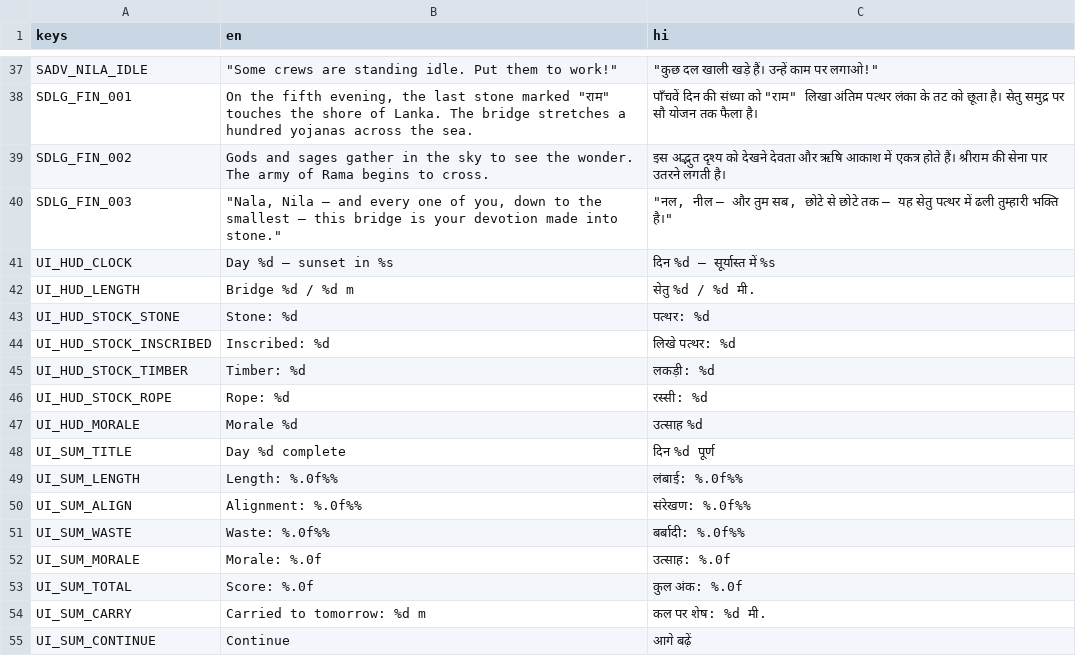
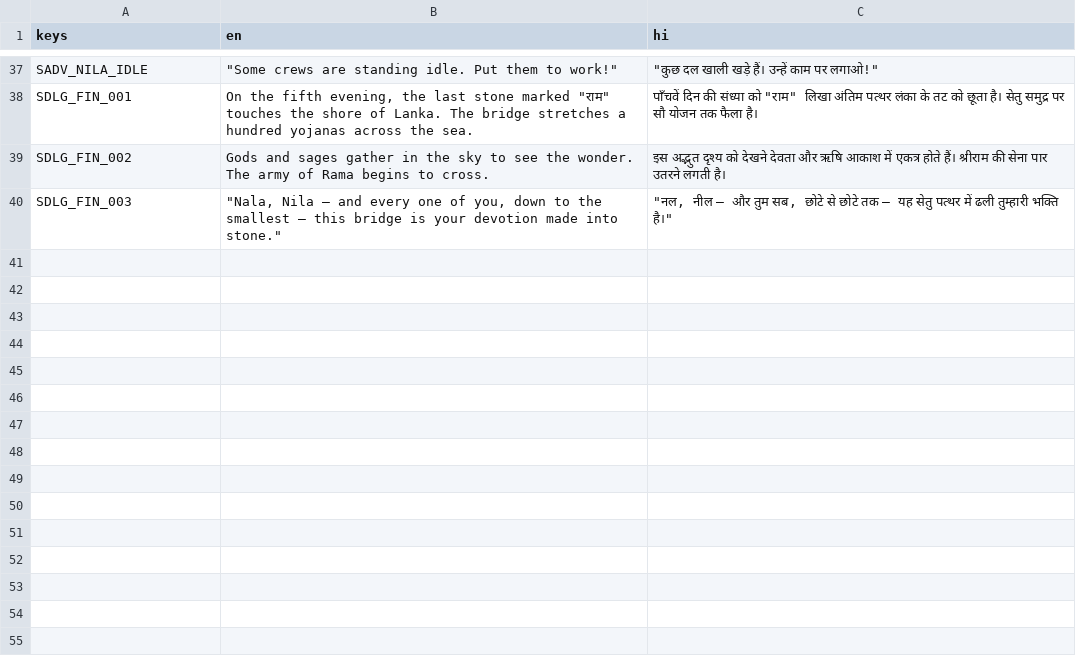
Before and after one commit to flypatang/setu, a CSV file: i18n/strings.csv, drawn as a sheet; only a part is shown, gaps mark what is left out; the diff names each change by its address in the sheet, - before the commit and + after, or states it on an @@ line.

```diff
--- a/i18n/strings.csv
+++ b/i18n/strings.csv
-row 41: UI_HUD_CLOCK | Day %d — sunset in %s | दिन %d — सूर्यास्त में %s
-row 42: UI_HUD_LENGTH | Bridge %d / %d m | सेतु %d / %d मी.
-row 43: UI_HUD_STOCK_STONE | Stone: %d | पत्थर: %d
-row 44: UI_HUD_STOCK_INSCRIBED | Inscribed: %d | लिखे पत्थर: %d
-row 45: UI_HUD_STOCK_TIMBER | Timber: %d | लकड़ी: %d
-row 46: UI_HUD_STOCK_ROPE | Rope: %d | रस्सी: %d
-row 47: UI_HUD_MORALE | Morale %d | उत्साह %d
-row 48: UI_SUM_TITLE | Day %d complete | दिन %d पूर्ण
-row 49: UI_SUM_LENGTH | Length: %.0f%% | लंबाई: %.0f%%
-row 50: UI_SUM_ALIGN | Alignment: %.0f%% | संरेखण: %.0f%%
-row 51: UI_SUM_WASTE | Waste: %.0f%% | बर्बादी: %.0f%%
-row 52: UI_SUM_MORALE | Morale: %.0f | उत्साह: %.0f
-row 53: UI_SUM_TOTAL | Score: %.0f | कुल अंक: %.0f
-row 54: UI_SUM_CARRY | Carried to tomorrow: %d m | कल पर शेष: %d मी.
-row 55: UI_SUM_CONTINUE | Continue | आगे बढ़ें
```
Also changed, not shown: 2 other files.
